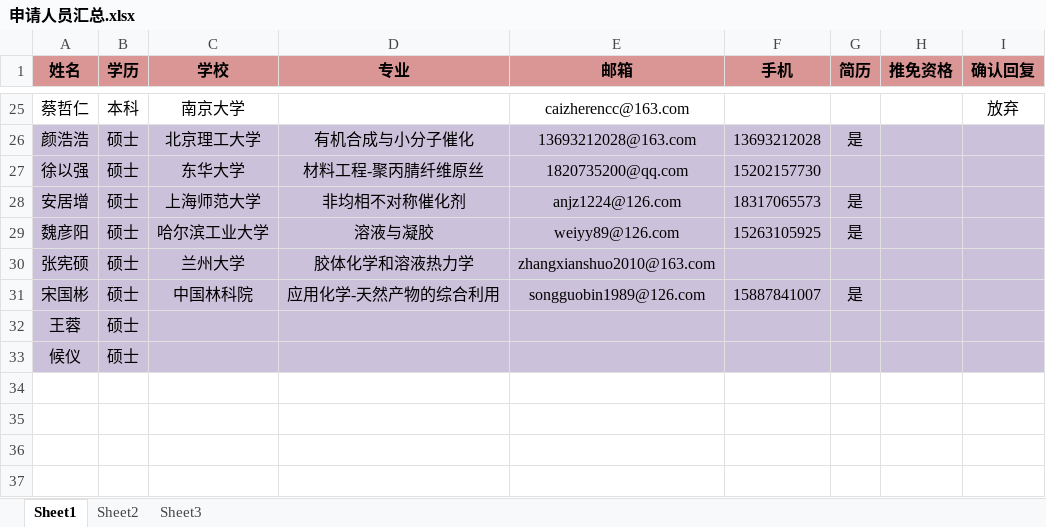
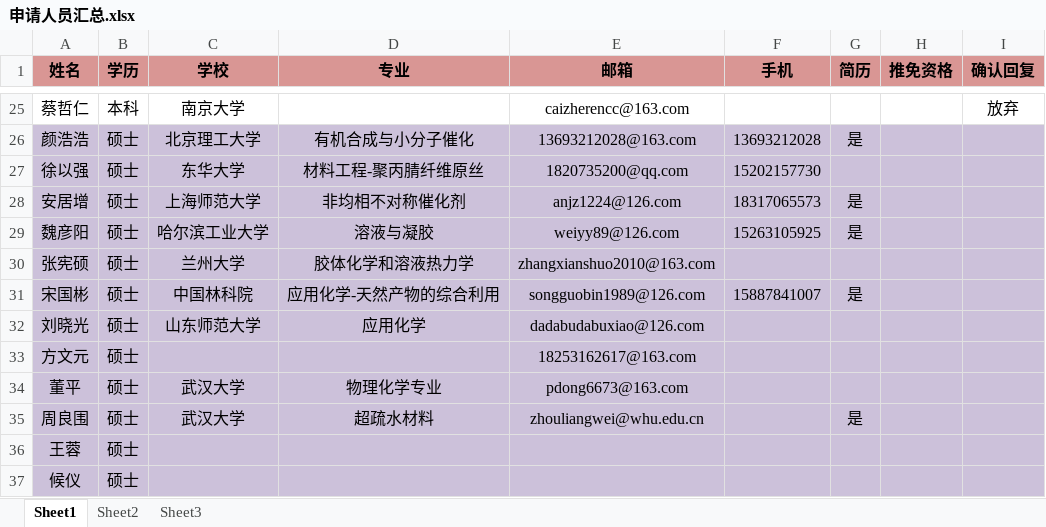
Before and after one commit to GJpku/cross, an Excel workbook: 504文档/招生/申请人员汇总.xlsx, sheet Sheet1, drawn as a sheet; only a part is shown, gaps mark what is left out; values as stored, in another font and other column widths than the file's, no borders; the diff names each change by its address in the sheet, - before the commit and + after, or states it on an @@ line.

```diff
--- a/504文档/招生/申请人员汇总.xlsx (sheet Sheet1)
+++ b/504文档/招生/申请人员汇总.xlsx (sheet Sheet1)
+row 32: 刘晓光 | 硕士 | 山东师范大学 | 应用化学 | dadabudabuxiao@126.com
+row 33: 方文元 | 硕士 |  |  | 18253162617@163.com
+row 34: 董平 | 硕士 | 武汉大学 | 物理化学专业 | pdong6673@163.com
+row 35: 周良围 | 硕士 | 武汉大学 | 超疏水材料 | zhouliangwei@whu.edu.cn |  | 是
```
